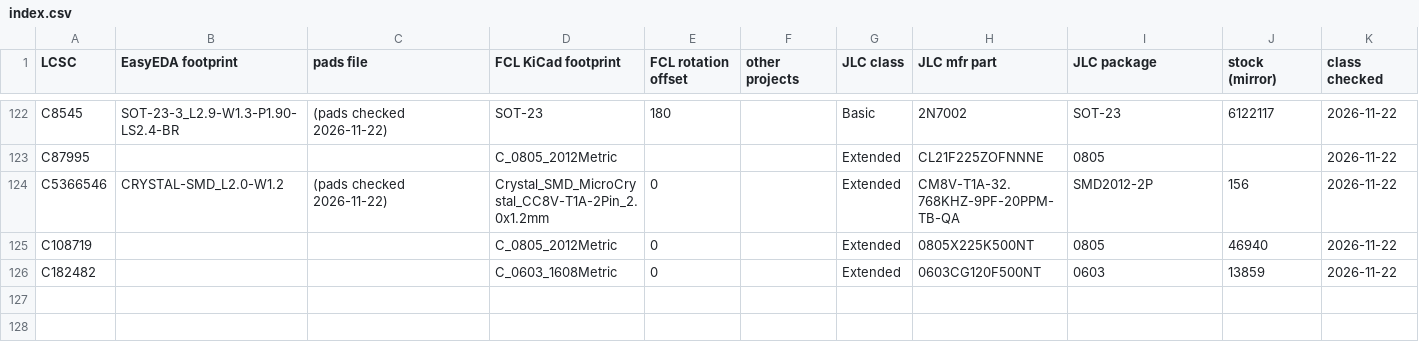
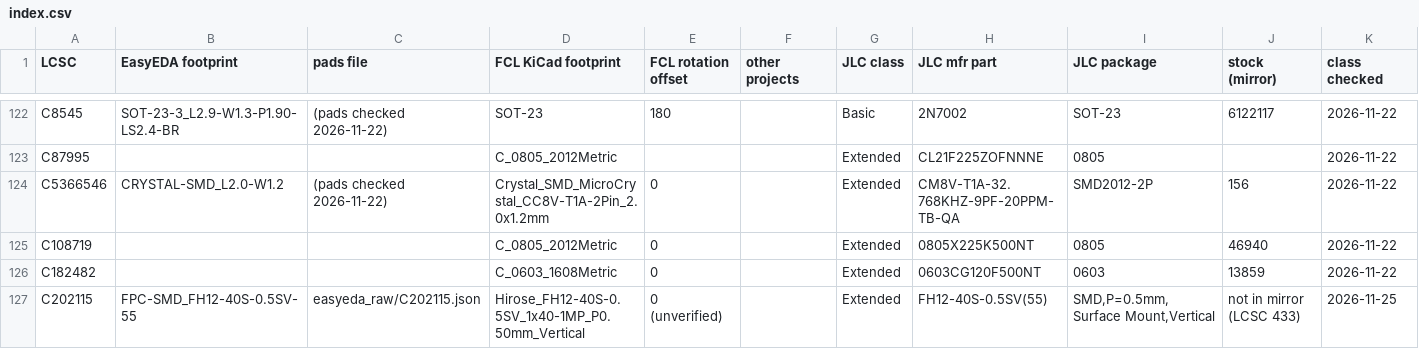
Before and after one commit to jharvey/FPGA_CAM-LCD, a CSV file: tools/jlc_cache/index.csv, drawn as a sheet; only a part is shown, gaps mark what is left out; the diff names each change by its address in the sheet, - before the commit and + after, or states it on an @@ line.

```diff
--- a/tools/jlc_cache/index.csv
+++ b/tools/jlc_cache/index.csv
+row 127: C202115 | FPC-SMD_FH12-40S-0.5SV-55 | easyeda_raw/C202115.json | Hirose_FH12-40S-0.5SV_1x40-1MP_P0.50mm_Vertical | 0 (unverified) |  | Extended | FH12-40S-0.5SV(55) | SMD,P=0.5mm,Surface Mount,Vertical | not in mirror (LCSC 433) | 2026-11-25
```
Also changed, not shown: 22 other files.
